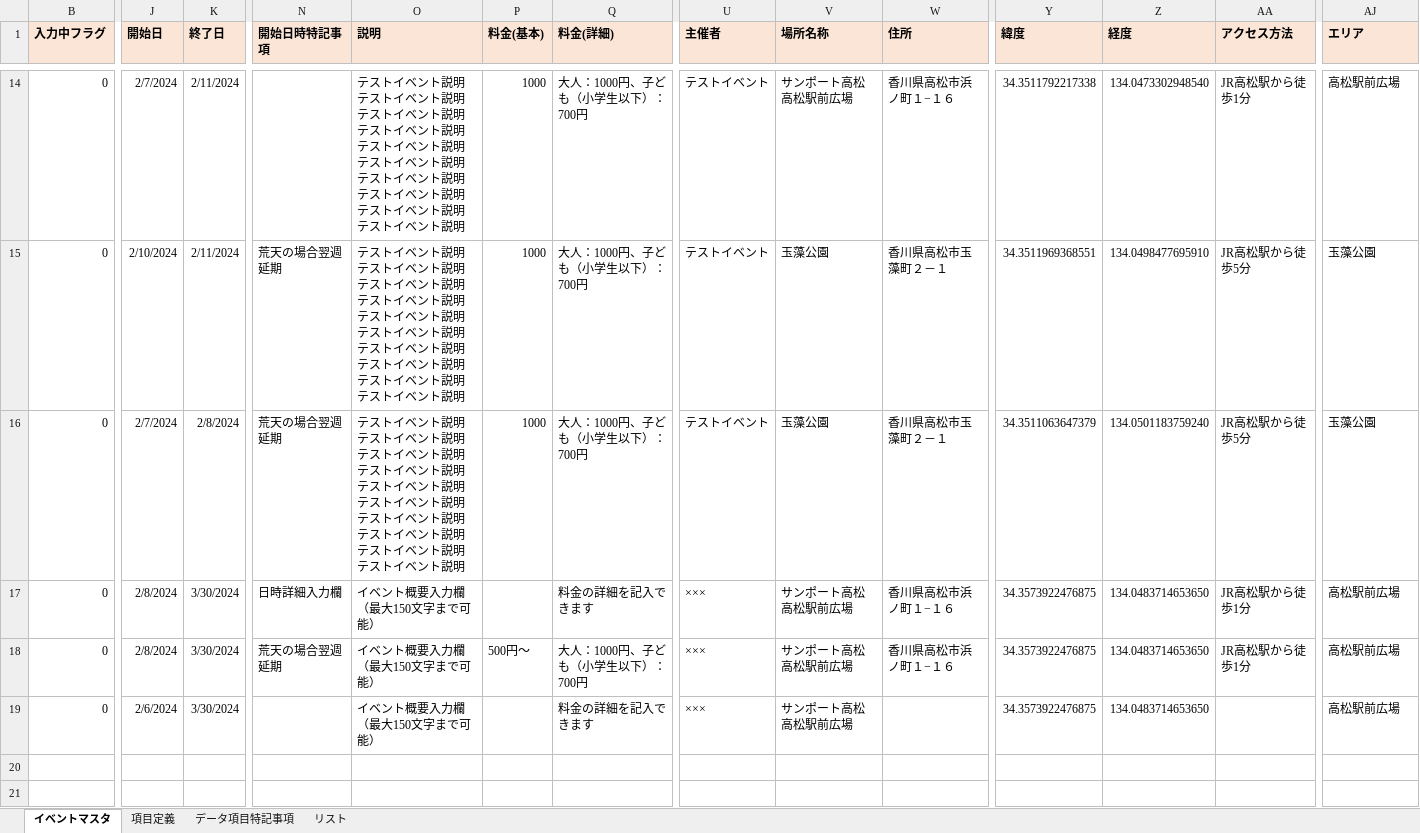
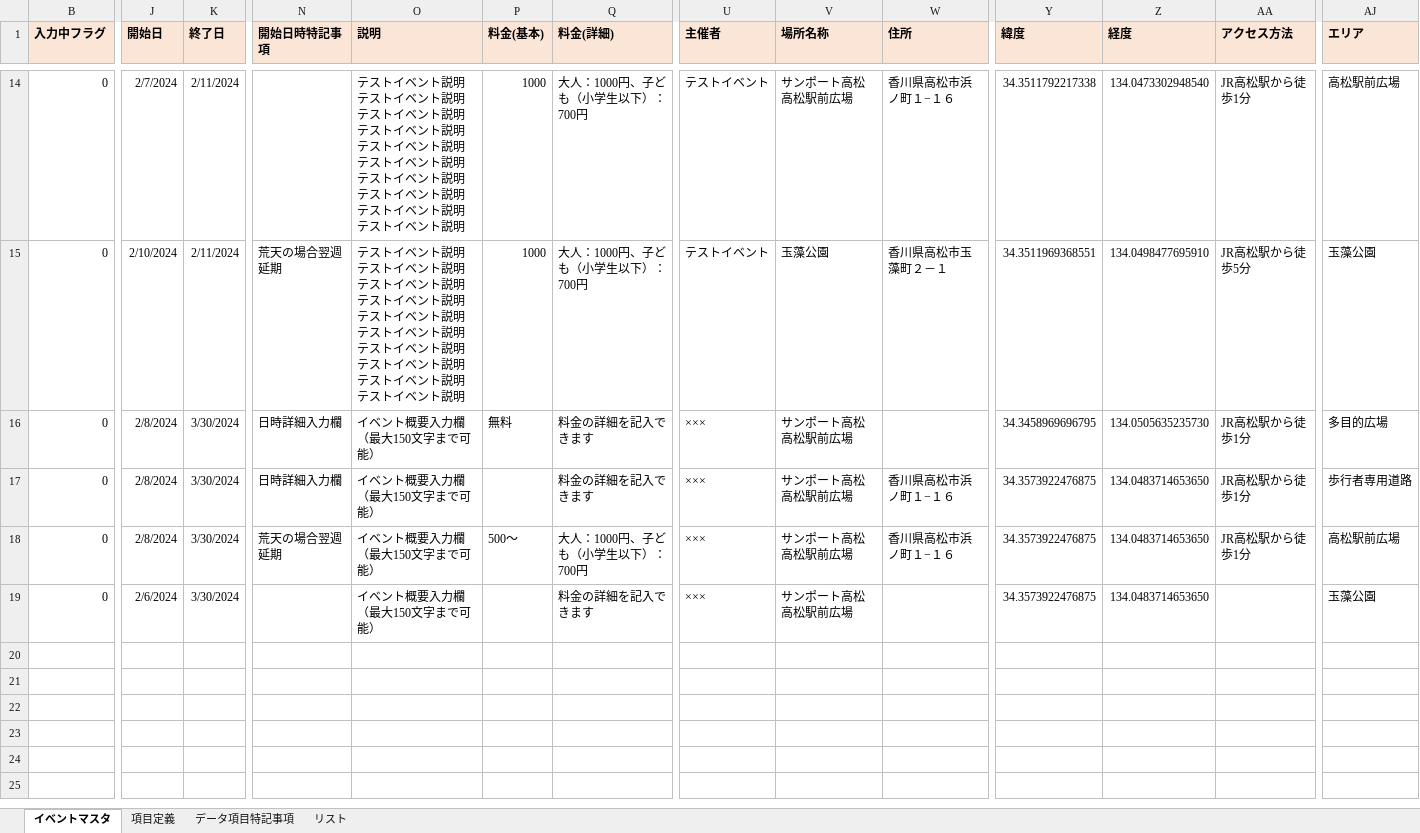
Before and after one commit to takamatsu-city/takamatsu-event-map, an Excel workbook: data.xlsm, sheet イベントマスタ, drawn as a sheet; only a part is shown, gaps mark what is left out; the shorter side is filled out with more unchanged rows; values as stored, in another font and other column widths than the file's, no borders; conditional formats not drawn; the diff covers the shown part only; the diff names each change by its address in the sheet, - before the commit and + after, or states it on an @@ line.

Commit message:
イベントマスタデータを更新

```diff
--- a/data.xlsm (sheet イベントマスタ)
+++ b/data.xlsm (sheet イベントマスタ)
-J16 (開始日): 2/7/2024
+J16 (開始日): 2/8/2024
-K16 (終了日): 2/8/2024
+K16 (終了日): 3/30/2024
-N16 (開始日時特記事項): 荒天の場合翌週延期
+N16 (開始日時特記事項): 日時詳細入力欄
-O16 (説明): テストイベント説明テストイベント説明テストイベント説明テストイベント説明テストイベント説明テストイベント説明テストイベント説明テストイベント説明テストイベント説明テストイベント説明
+O16 (説明): イベント概要入力欄（最大150文字まで可能）
-P16 (料金(基本)): 1000
+P16 (料金(基本)): 無料
-Q16 (料金(詳細)): 大人：1000円、子ども（小学生以下）：700円
+Q16 (料金(詳細)): 料金の詳細を記入できます
-U16 (主催者): テストイベント
+U16 (主催者): ×××
-V16 (場所名称): 玉藻公園
+V16 (場所名称): サンポート高松 高松駅前広場
-W16 (住所): 香川県高松市玉藻町２－１
+W16 (住所): (empty)
-Y16 (緯度): 34.3511063647379
+Y16 (緯度): 34.3458969696795
-Z16 (経度): 134.0501183759240
+Z16 (経度): 134.0505635235730
-AA16 (アクセス方法): JR高松駅から徒歩5分
+AA16 (アクセス方法): JR高松駅から徒歩1分
-AJ16 (エリア): 玉藻公園
+AJ16 (エリア): 多目的広場
-AJ17 (エリア): 高松駅前広場
+AJ17 (エリア): 歩行者専用道路
-P18 (料金(基本)): 500円～
+P18 (料金(基本)): 500～
-AJ19 (エリア): 高松駅前広場
+AJ19 (エリア): 玉藻公園
```
Also changed, not shown: 1 edited cell elsewhere in this sheet.
